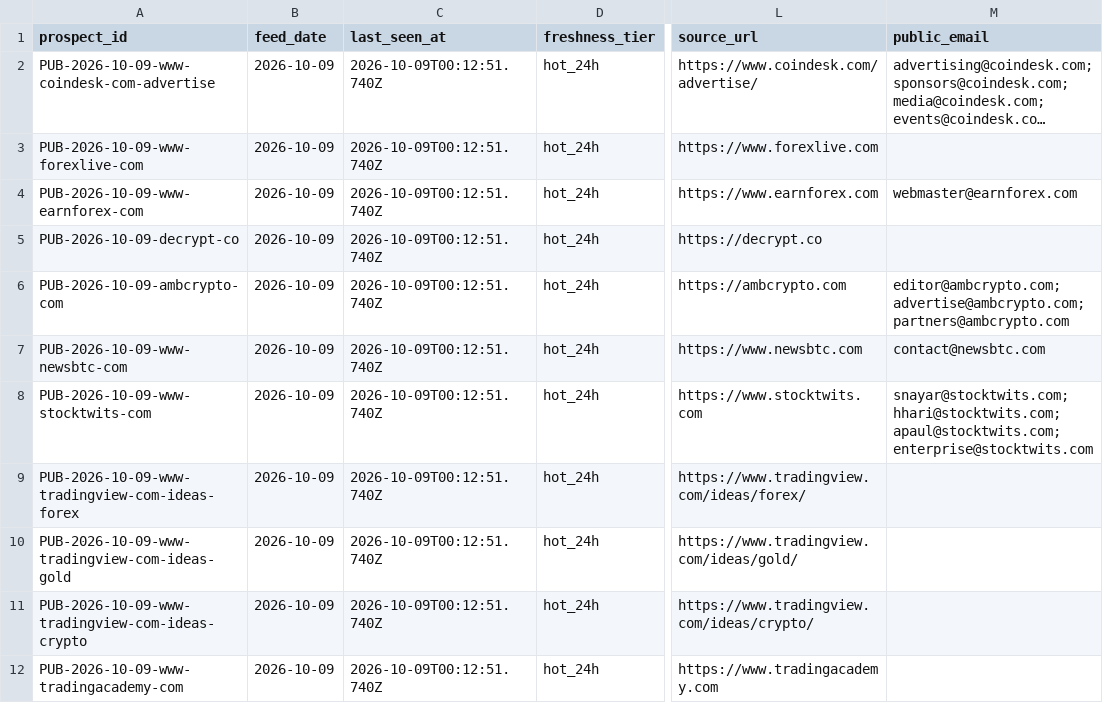
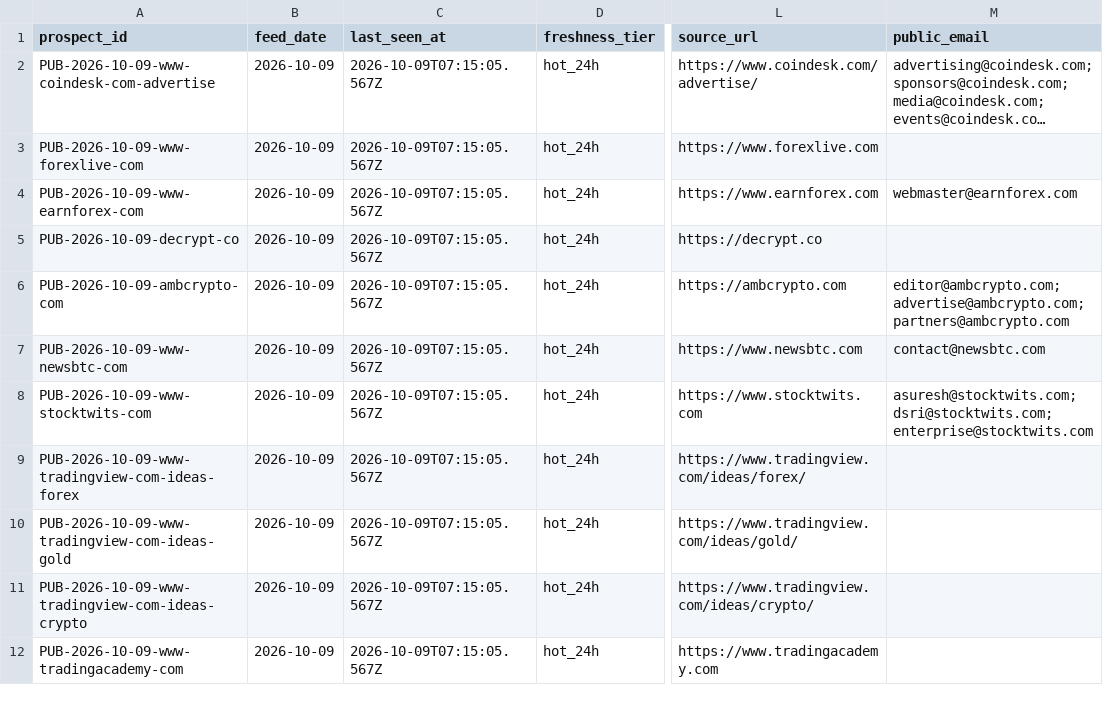
Before and after one commit to songchen539-alt/daily-active-trader-leads, a CSV file: data/public-contact-prospects.csv, drawn as a sheet; only a part is shown, gaps mark what is left out; long unchanged cells end in …; the diff names each change by its address in the sheet, - before the commit and + after, or states it on an @@ line.

```diff
--- a/data/public-contact-prospects.csv
+++ b/data/public-contact-prospects.csv
-C2:C12 (last_seen_at): 2026-10-09T00:12:51.740Z
+C2:C12 (last_seen_at): 2026-10-09T07:15:05.567Z
-M8 (public_email): snayar@stocktwits.com; hhari@stocktwits.com; apaul@stocktwits.com; enterprise@stocktwits.com
+M8 (public_email): asuresh@stocktwits.com; dsri@stocktwits.com; enterprise@stocktwits.com
```
Also changed, not shown: data/client-opportunities.csv, data/contactable-prospects.csv, 10 other files.
